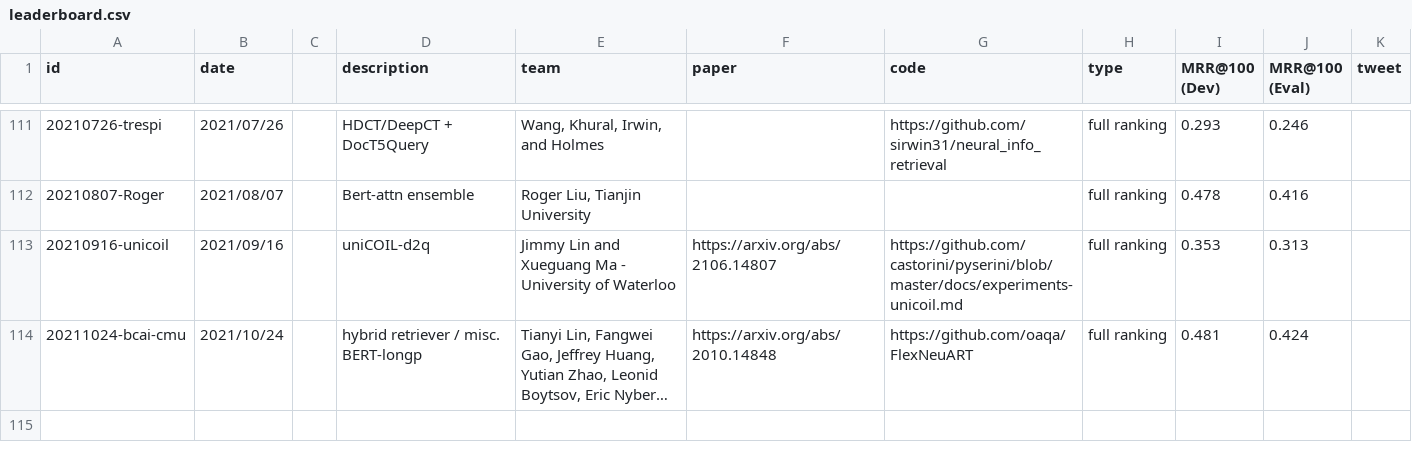
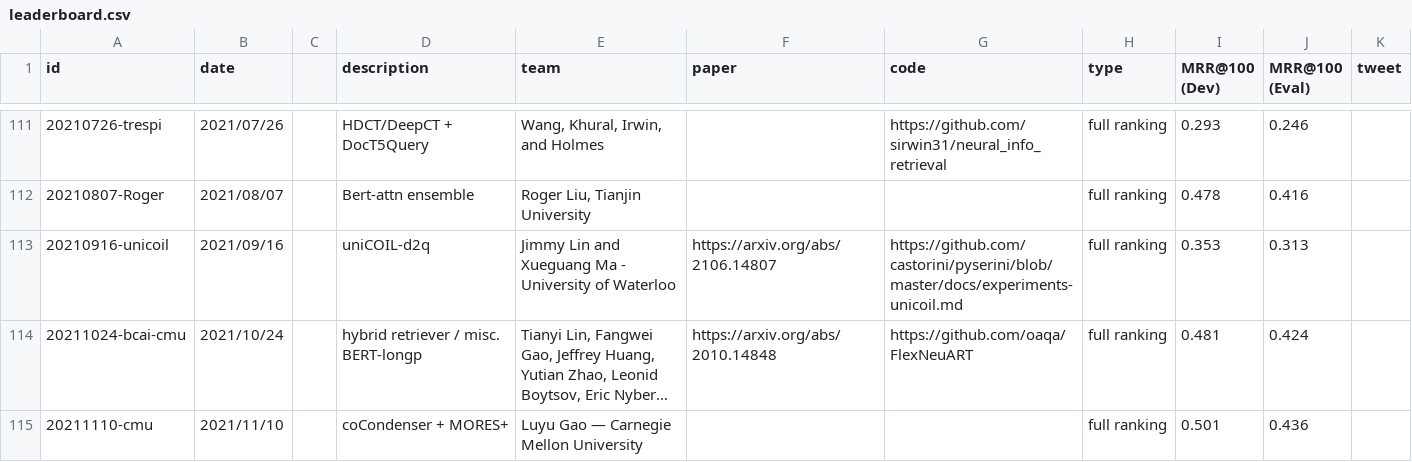
Before and after one commit to microsoft/MSMARCO-Document-Ranking-Submissions, a CSV file: leaderboard/leaderboard.csv, drawn as a sheet; only a part is shown, gaps mark what is left out; long unchanged cells end in …; the diff names each change by its address in the sheet, - before the commit and + after, or states it on an @@ line.

Commit message:
Update leaderboard.csv

```diff
--- a/leaderboard/leaderboard.csv
+++ b/leaderboard/leaderboard.csv
+row 115: 20211110-cmu | 2021/11/10 |  | coCondenser + MORES+ | Luyu Gao — Carnegie Mellon University |  |  | full ranking | 0.501 | 0.436
```
